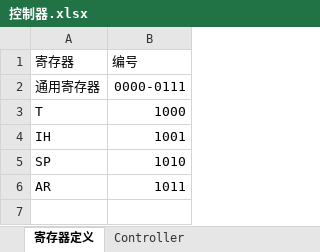
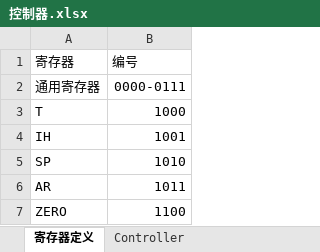
Before and after one commit to leefige/SAOest-THUMIPS16-CPU, an Excel workbook: doc/控制器.xlsx, sheet 寄存器定义, drawn as a sheet; values as stored, in another font and other column widths than the file's, no borders; the diff names each change by its address in the sheet, - before the commit and + after, or states it on an @@ line.

```diff
--- a/doc/控制器.xlsx (sheet 寄存器定义)
+++ b/doc/控制器.xlsx (sheet 寄存器定义)
+row 7: ZERO | 1100
```
Also changed, not shown: sheet Controller, charts or pictures, 3 other files.
